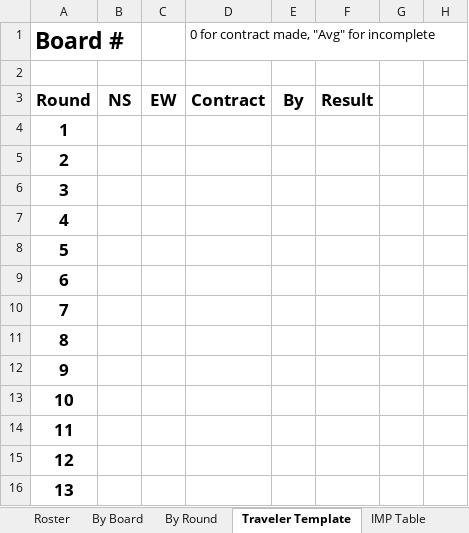
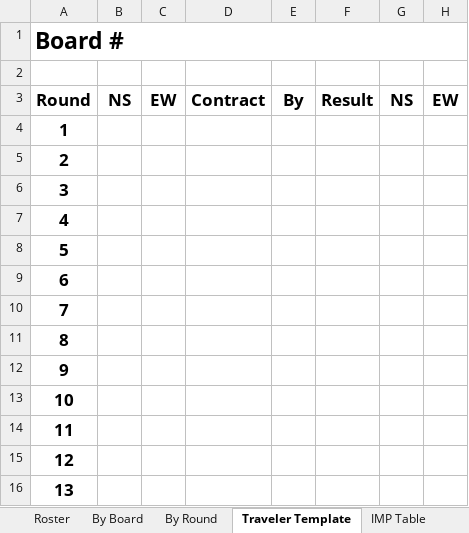
Before and after one commit to sywhub/howellcards, an Excel workbook: howell14.xlsx, sheet Traveler Template, drawn as a sheet; values as stored, in another font and other column widths than the file's, no borders; the diff names each change by its address in the sheet, - before the commit and + after, or states it on an @@ line.

```diff
--- a/howell14.xlsx (sheet Traveler Template)
+++ b/howell14.xlsx (sheet Traveler Template)
-A1:B1 merged
+A1:H1 merged
-D1: 0 for contract made, "Avg" for incomplete
+D1: (empty)
-G3: (empty)
+G3: NS
-H3: (empty)
+H3: EW
```
Also changed, not shown: sheet By Board, sheet Roster, sheet By Round, sheet Scoring Table, sheet Tournament, howell10.xlsx, howell11.xlsx, 17 other files.
